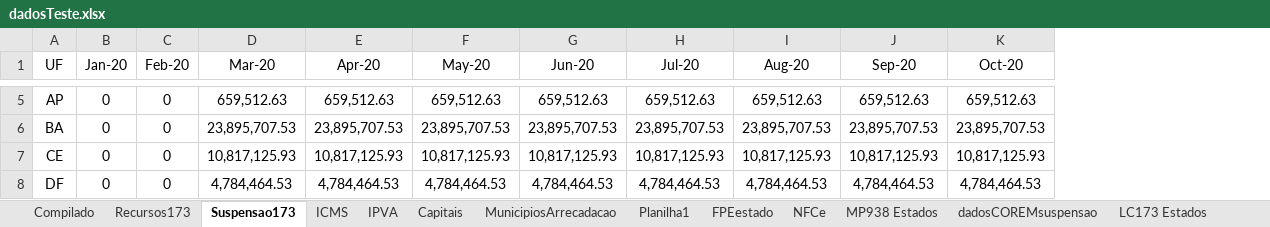
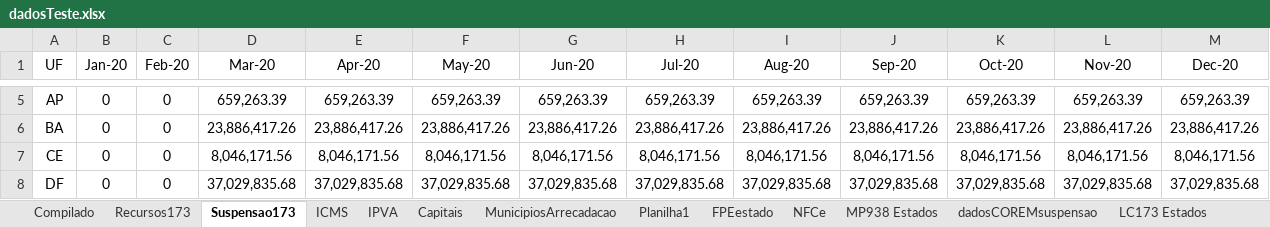
Before and after one commit to fiorott/Paniel_Rafa, an Excel workbook: dadosTeste.xlsx, sheet Suspensao173, drawn as a sheet; only a part is shown, gaps mark what is left out; values as stored, in another font and other column widths than the file's, no borders; the diff covers the shown part only; the diff names each change by its address in the sheet, - before the commit and + after, or states it on an @@ line.

```diff
--- a/dadosTeste.xlsx (sheet Suspensao173)
+++ b/dadosTeste.xlsx (sheet Suspensao173)
+column L (Nov-20), rows 5-8: 659,263.39 | 23,886,417.26 | 8,046,171.56 | 37,029,835.68
+column M (Dec-20), rows 5-8: 659,263.39 | 23,886,417.26 | 8,046,171.56 | 37,029,835.68
-D5 (Mar-20): 659,512.63
+D5 (Mar-20): 659,263.39
-E5 (Apr-20): 659,512.63
+E5 (Apr-20): 659,263.39
-F5 (May-20): 659,512.63
+F5 (May-20): 659,263.39
-G5 (Jun-20): 659,512.63
+G5 (Jun-20): 659,263.39
-H5 (Jul-20): 659,512.63
+H5 (Jul-20): 659,263.39
-I5 (Aug-20): 659,512.63
+I5 (Aug-20): 659,263.39
-J5 (Sep-20): 659,512.63
+J5 (Sep-20): 659,263.39
-K5 (Oct-20): 659,512.63
+K5 (Oct-20): 659,263.39
-D6 (Mar-20): 23,895,707.53
+D6 (Mar-20): 23,886,417.26
-E6 (Apr-20): 23,895,707.53
+E6 (Apr-20): 23,886,417.26
-F6 (May-20): 23,895,707.53
+F6 (May-20): 23,886,417.26
-G6 (Jun-20): 23,895,707.53
+G6 (Jun-20): 23,886,417.26
-H6 (Jul-20): 23,895,707.53
+H6 (Jul-20): 23,886,417.26
-I6 (Aug-20): 23,895,707.53
+I6 (Aug-20): 23,886,417.26
-J6 (Sep-20): 23,895,707.53
+J6 (Sep-20): 23,886,417.26
-K6 (Oct-20): 23,895,707.53
+K6 (Oct-20): 23,886,417.26
-D7 (Mar-20): 10,817,125.93
+D7 (Mar-20): 8,046,171.56
-E7 (Apr-20): 10,817,125.93
+E7 (Apr-20): 8,046,171.56
-F7 (May-20): 10,817,125.93
+F7 (May-20): 8,046,171.56
-G7 (Jun-20): 10,817,125.93
+G7 (Jun-20): 8,046,171.56
-H7 (Jul-20): 10,817,125.93
+H7 (Jul-20): 8,046,171.56
-I7 (Aug-20): 10,817,125.93
+I7 (Aug-20): 8,046,171.56
-J7 (Sep-20): 10,817,125.93
+J7 (Sep-20): 8,046,171.56
-K7 (Oct-20): 10,817,125.93
+K7 (Oct-20): 8,046,171.56
-D8 (Mar-20): 4,784,464.53
+D8 (Mar-20): 37,029,835.68
-E8 (Apr-20): 4,784,464.53
+E8 (Apr-20): 37,029,835.68
-F8 (May-20): 4,784,464.53
+F8 (May-20): 37,029,835.68
-G8 (Jun-20): 4,784,464.53
+G8 (Jun-20): 37,029,835.68
-H8 (Jul-20): 4,784,464.53
+H8 (Jul-20): 37,029,835.68
-I8 (Aug-20): 4,784,464.53
+I8 (Aug-20): 37,029,835.68
-J8 (Sep-20): 4,784,464.53
+J8 (Sep-20): 37,029,835.68
-K8 (Oct-20): 4,784,464.53
+K8 (Oct-20): 37,029,835.68
```
Also changed, not shown: 152 edited cells elsewhere in this sheet, sheet MunicipiosArrecadacao, sheet Planilha1, sheet IPVA, sheet ICMS, sheet Compilado, sheet Recursos173, formulas that keep their value, 5 other files.
